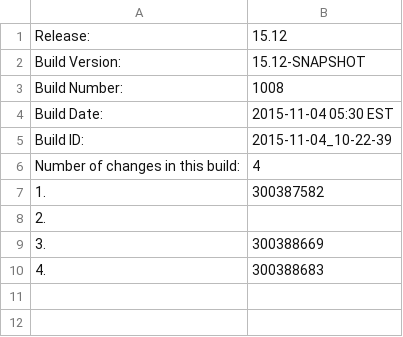
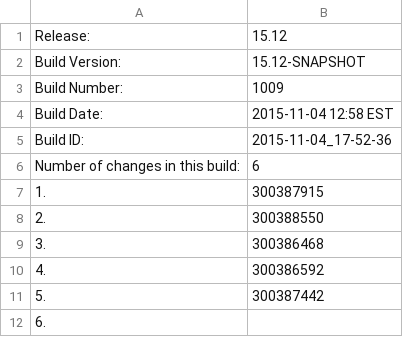
Before and after one commit to cheungs7/qa-dashboard, a CSV file: systest-build.csv, drawn as a sheet.

Commit message:
Made changes to systest and int information file.

```diff
--- a/systest-build.csv
+++ b/systest-build.csv
@@ -2,9 +2,11 @@ Release:,15.12
 Build Version:,15.12-SNAPSHOT
-Build Number:,1008
-Build Date:,2015-11-04 05:30 EST
-Build ID:,2015-11-04_10-22-39
-Number of changes in this build:,4
-1.,300387582
-2.,
-3.,300388669
-4.,300388683
+Build Number:,1009
+Build Date:,2015-11-04 12:58 EST
+Build ID:,2015-11-04_17-52-36
+Number of changes in this build:,6
+1.,300387915
+2.,300388550
+3.,300386468
+4.,300386592
+5.,300387442
+6.,
```
Also changed, not shown: 4 other files.
